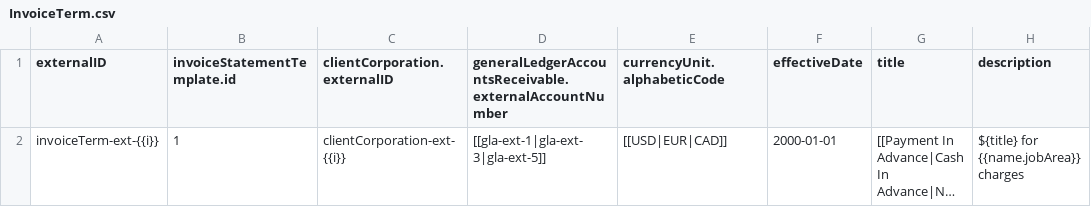
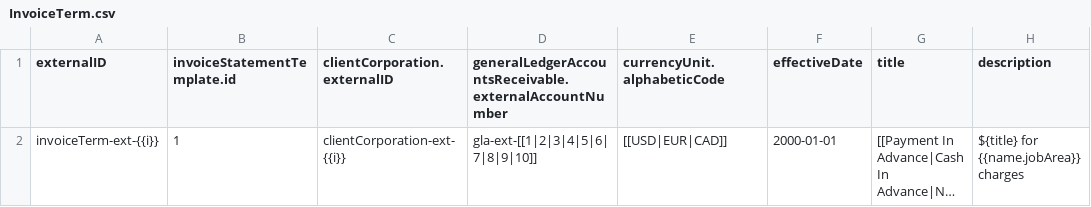
Before and after one commit to bullhorn/dataloader-faker, a CSV file: templates/InvoiceTerm.csv, drawn as a sheet; only a part is shown; long unchanged cells end in …; the diff names each change by its address in the sheet, - before the commit and + after, or states it on an @@ line.

Commit message:
Moved general ledger account to lookup entity

```diff
--- a/templates/InvoiceTerm.csv
+++ b/templates/InvoiceTerm.csv
-D2: [[gla-ext-1|gla-ext-3|gla-ext-5]]
+D2: gla-ext-[[1|2|3|4|5|6|7|8|9|10]]
```
Also changed, not shown: 2 other files.
